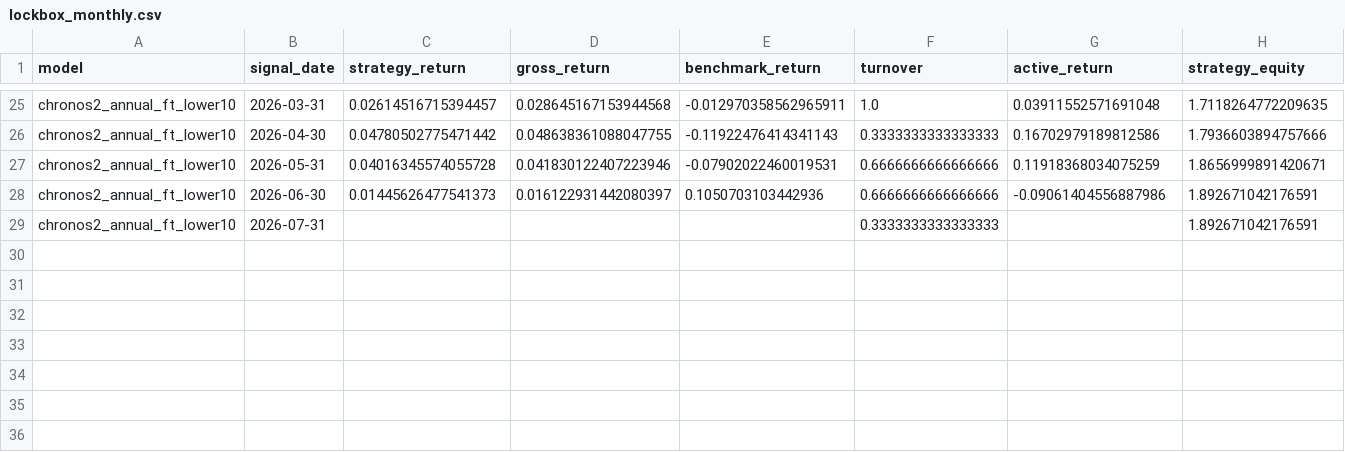
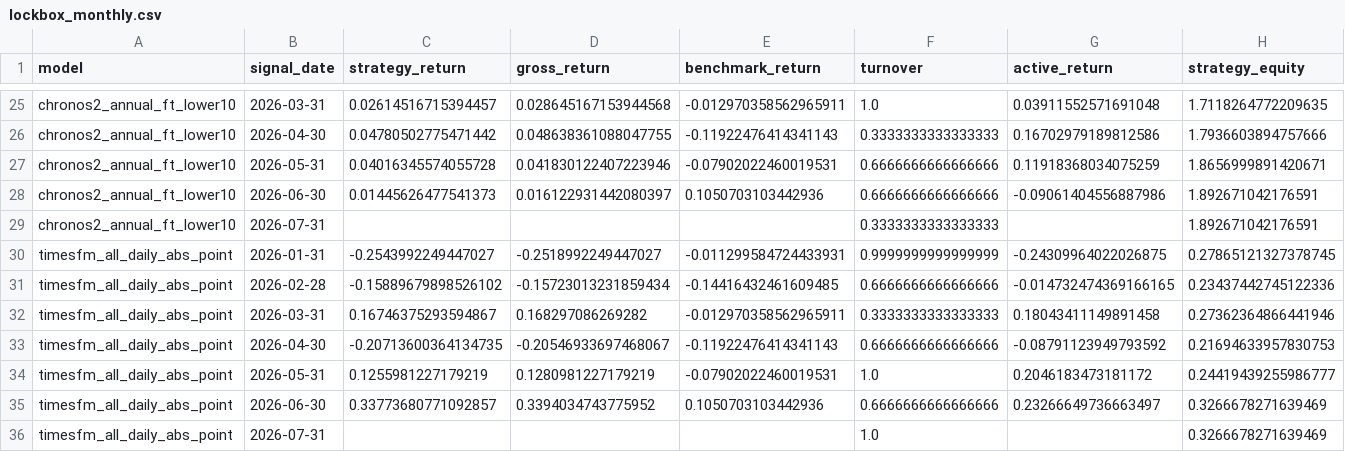
Before and after one commit to TaqiyudinMiftah/beat-the-market, a CSV file: reports/lockbox_monthly.csv, drawn as a sheet; only a part is shown, gaps mark what is left out; rows hold the shown columns only; the diff names each change by its address in the sheet, - before the commit and + after, or states it on an @@ line.

```diff
--- a/reports/lockbox_monthly.csv
+++ b/reports/lockbox_monthly.csv
+row 30: timesfm_all_daily_abs_point | 2026-01-31 | -0.2543992249447027 | -0.2518992249447027 | -0.011299584724433931 | 0.9999999999999999 | -0.24309964022026875 | 0.27865121327378745
+row 31: timesfm_all_daily_abs_point | 2026-02-28 | -0.15889679898526102 | -0.15723013231859434 | -0.14416432461609485 | 0.6666666666666666 | -0.014732474369166165 | 0.23437442745122336
+row 32: timesfm_all_daily_abs_point | 2026-03-31 | 0.16746375293594867 | 0.168297086269282 | -0.012970358562965911 | 0.3333333333333333 | 0.18043411149891458 | 0.27362364866441946
+row 33: timesfm_all_daily_abs_point | 2026-04-30 | -0.20713600364134735 | -0.20546933697468067 | -0.11922476414341143 | 0.6666666666666666 | -0.08791123949793592 | 0.21694633957830753
+row 34: timesfm_all_daily_abs_point | 2026-05-31 | 0.1255981227179219 | 0.1280981227179219 | -0.07902022460019531 | 1.0 | 0.2046183473181172 | 0.24419439255986777
+row 35: timesfm_all_daily_abs_point | 2026-06-30 | 0.33773680771092857 | 0.3394034743775952 | 0.1050703103442936 | 0.6666666666666666 | 0.23266649736663497 | 0.3266678271639469
+row 36: timesfm_all_daily_abs_point | 2026-07-31 |  |  |  | 1.0 |  | 0.3266678271639469
```
Also changed, not shown: reports/lockbox_costs.csv, reports/lockbox_metrics.csv, 12 other files.
